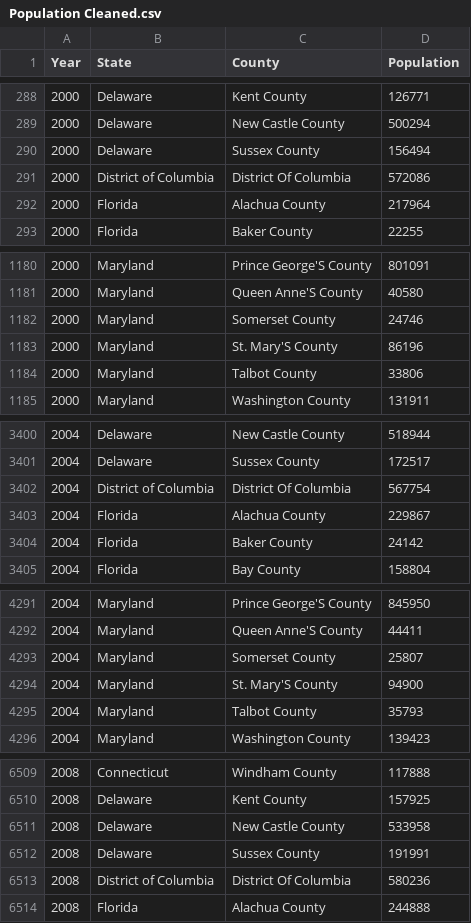
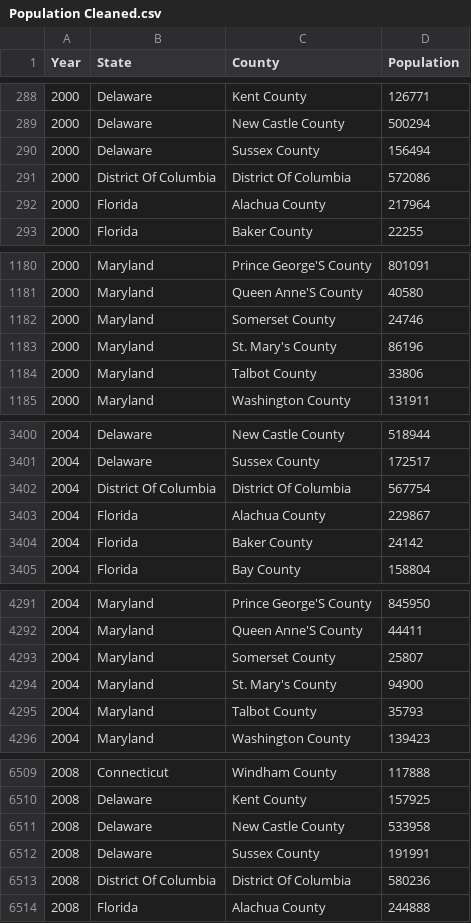
Before and after one commit to matthewcavanaugh96/us-presidential-elections-by-county, a CSV file: sources/Population Cleaned.csv, drawn as a sheet; only a part is shown, gaps mark what is left out; the diff covers the shown part only.

```diff
--- a/sources/Population Cleaned.csv
+++ b/sources/Population Cleaned.csv
@@ -290,3 +290,3 @@ Year,State,County,Population
 2000,Delaware,Sussex County,156494
-2000,District of Columbia,District Of Columbia,572086
+2000,District Of Columbia,District Of Columbia,572086
 2000,Florida,Alachua County,217964
@@ -1182,3 +1182,3 @@ Year,State,County,Population
 2000,Maryland,Somerset County,24746
-2000,Maryland,St. Mary'S County,86196
+2000,Maryland,St. Mary's County,86196
 2000,Maryland,Talbot County,33806
@@ -3401,3 +3401,3 @@ Year,State,County,Population
 2004,Delaware,Sussex County,172517
-2004,District of Columbia,District Of Columbia,567754
+2004,District Of Columbia,District Of Columbia,567754
 2004,Florida,Alachua County,229867
@@ -4293,3 +4293,3 @@ Year,State,County,Population
 2004,Maryland,Somerset County,25807
-2004,Maryland,St. Mary'S County,94900
+2004,Maryland,St. Mary's County,94900
 2004,Maryland,Talbot County,35793
@@ -6512,3 +6512,3 @@ Year,State,County,Population
 2008,Delaware,Sussex County,191991
-2008,District of Columbia,District Of Columbia,580236
+2008,District Of Columbia,District Of Columbia,580236
 2008,Florida,Alachua County,244888
```
Also changed, not shown: 7 edited cells elsewhere in this file, 5 other files.
